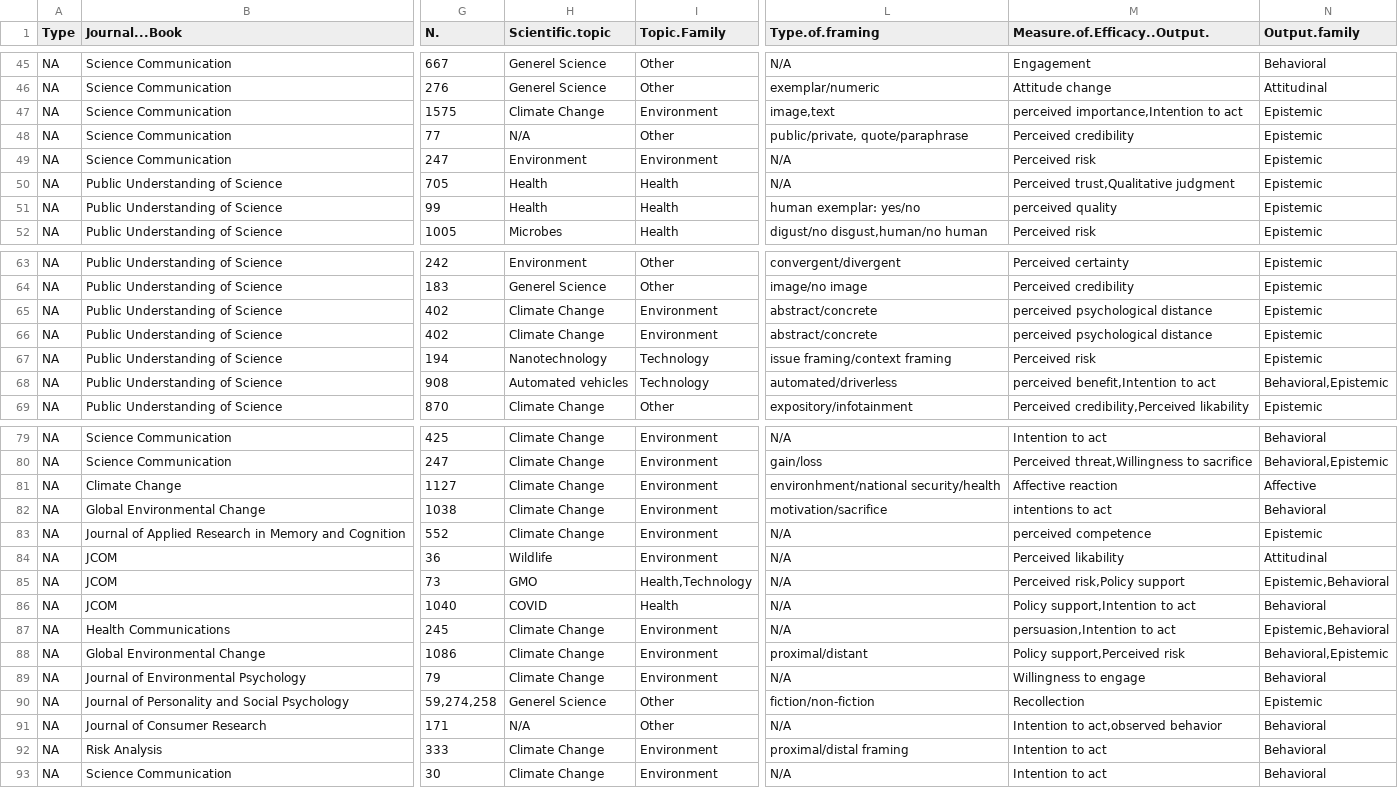
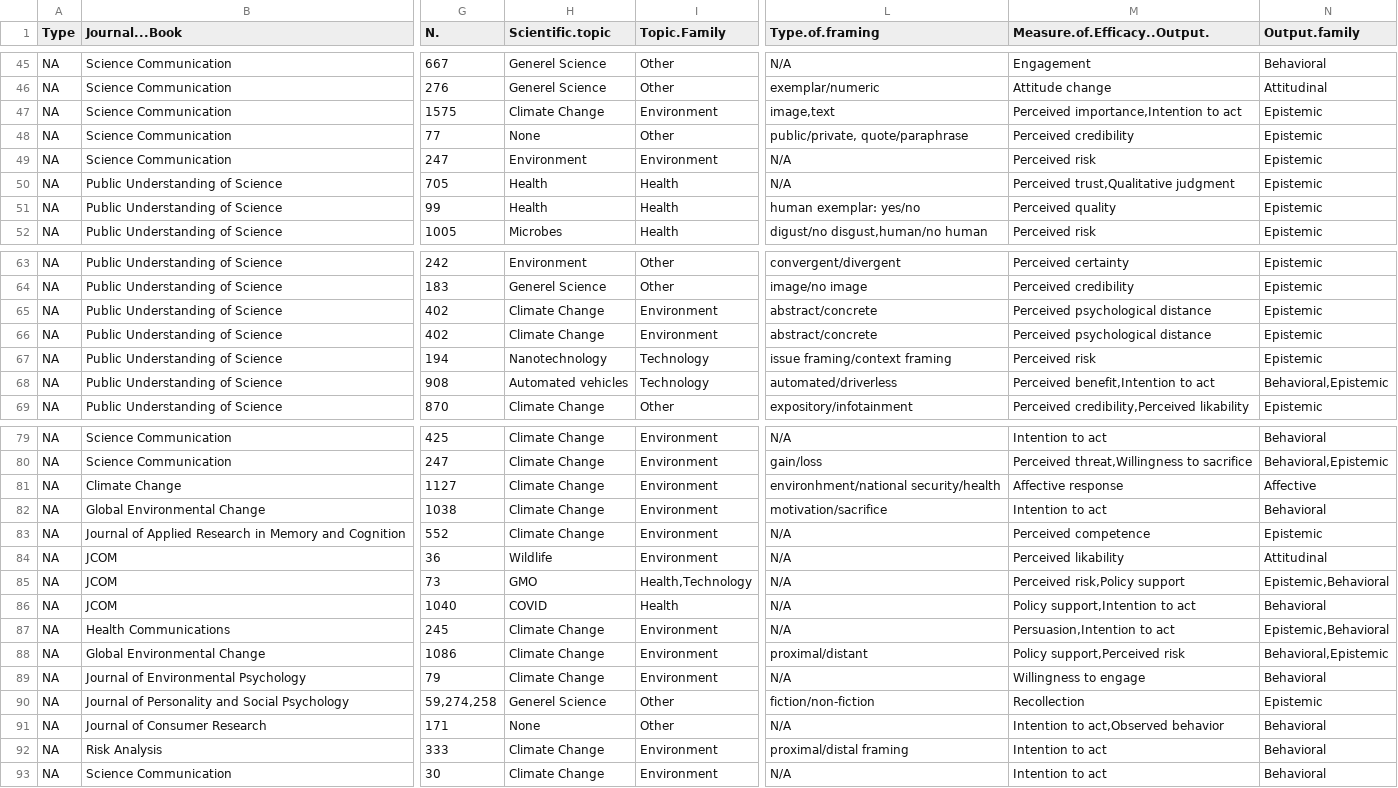
Before and after one commit to MarkWCarstensen/SciCom, a CSV file: Stimulus.Donut.csv, drawn as a sheet; only a part is shown, gaps mark what is left out; the diff covers the shown part only; the diff names each change by its address in the sheet, - before the commit and + after, or states it on an @@ line.

```diff
--- a/Stimulus.Donut.csv
+++ b/Stimulus.Donut.csv
-M47 (Measure.of.Efficacy..Output.): perceived importance,Intention to act
+M47 (Measure.of.Efficacy..Output.): Perceived importance,Intention to act
-H48 (Scientific.topic): N/A
+H48 (Scientific.topic): None
-M51 (Measure.of.Efficacy..Output.): perceived quality
+M51 (Measure.of.Efficacy..Output.): Perceived quality
-M65:M66 (Measure.of.Efficacy..Output.): perceived psychological distance
+M65:M66 (Measure.of.Efficacy..Output.): Perceived psychological distance
-M68 (Measure.of.Efficacy..Output.): perceived benefit,Intention to act
+M68 (Measure.of.Efficacy..Output.): Perceived benefit,Intention to act
-M81 (Measure.of.Efficacy..Output.): Affective reaction
+M81 (Measure.of.Efficacy..Output.): Affective response
-M82 (Measure.of.Efficacy..Output.): intentions to act
+M82 (Measure.of.Efficacy..Output.): Intention to act
-M83 (Measure.of.Efficacy..Output.): perceived competence
+M83 (Measure.of.Efficacy..Output.): Perceived competence
-M87 (Measure.of.Efficacy..Output.): persuasion,Intention to act
+M87 (Measure.of.Efficacy..Output.): Persuasion,Intention to act
-H91 (Scientific.topic): N/A
+H91 (Scientific.topic): None
-M91 (Measure.of.Efficacy..Output.): Intention to act,observed behavior
+M91 (Measure.of.Efficacy..Output.): Intention to act,Observed behavior
```
Also changed, not shown: 14 edited cells elsewhere in this file, Output.Donut.csv, Science.Topic.Donut.csv.
